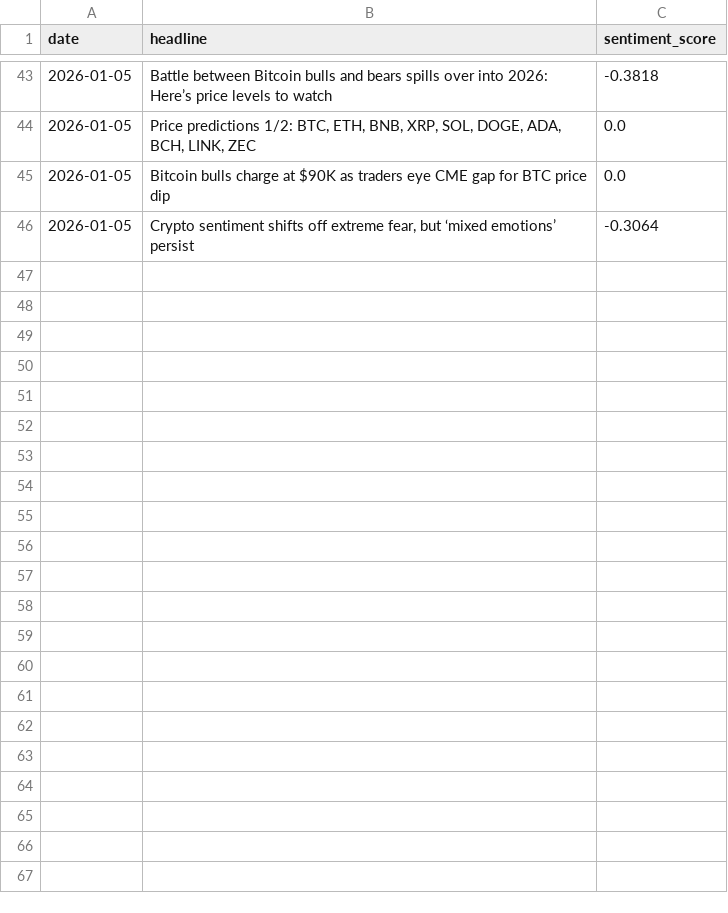
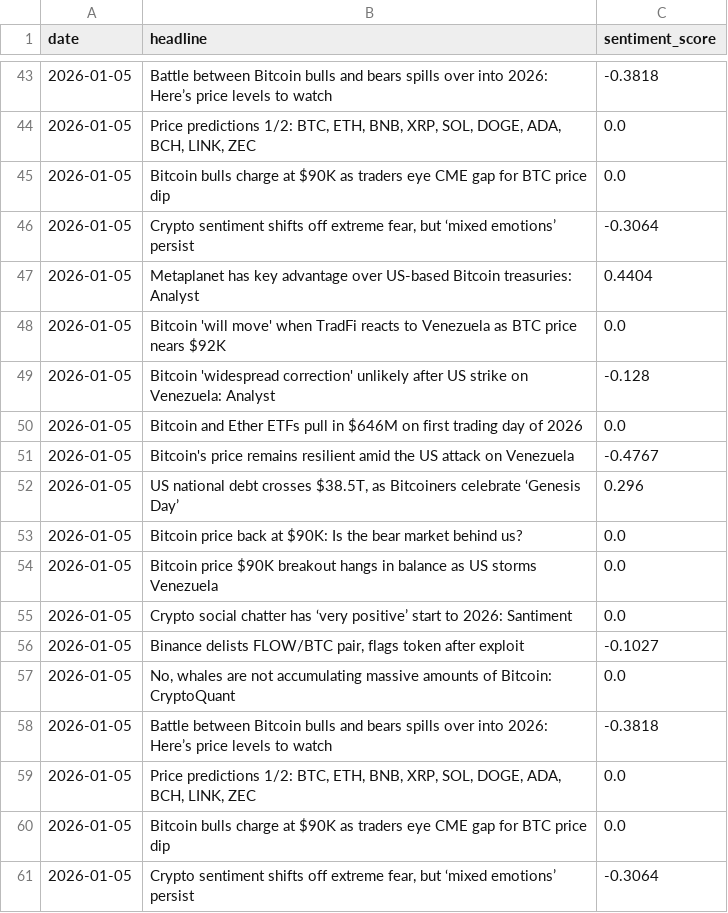
Before and after one commit to wandura412/hype-vs-reality, a CSV file: data/raw_tweets/news_sentiment.csv, drawn as a sheet; only a part is shown, gaps mark what is left out; the diff names each change by its address in the sheet, - before the commit and + after, or states it on an @@ line.

```diff
--- a/data/raw_tweets/news_sentiment.csv
+++ b/data/raw_tweets/news_sentiment.csv
+row 47: 2026-01-05 | Metaplanet has key advantage over US-based Bitcoin treasuries: Analyst | 0.4404
+row 48: 2026-01-05 | Bitcoin 'will move' when TradFi reacts to Venezuela as BTC price nears $92K | 0.0
+row 49: 2026-01-05 | Bitcoin 'widespread correction' unlikely after US strike on Venezuela: Analyst | -0.128
+row 50: 2026-01-05 | Bitcoin and Ether ETFs pull in $646M on first trading day of 2026 | 0.0
+row 51: 2026-01-05 | Bitcoin's price remains resilient amid the US attack on Venezuela | -0.4767
+row 52: 2026-01-05 | US national debt crosses $38.5T, as Bitcoiners celebrate ‘Genesis Day’ | 0.296
+row 53: 2026-01-05 | Bitcoin price back at $90K: Is the bear market behind us? | 0.0
+row 54: 2026-01-05 | Bitcoin price $90K breakout hangs in balance as US storms Venezuela | 0.0
+row 55: 2026-01-05 | Crypto social chatter has ‘very positive’ start to 2026: Santiment | 0.0
+row 56: 2026-01-05 | Binance delists FLOW/BTC pair, flags token after exploit | -0.1027
+row 57: 2026-01-05 | No, whales are not accumulating massive amounts of Bitcoin: CryptoQuant | 0.0
+row 58: 2026-01-05 | Battle between Bitcoin bulls and bears spills over into 2026: Here’s price levels to watch | -0.3818
+row 59: 2026-01-05 | Price predictions 1/2: BTC, ETH, BNB, XRP, SOL, DOGE, ADA, BCH, LINK, ZEC | 0.0
+row 60: 2026-01-05 | Bitcoin bulls charge at $90K as traders eye CME gap for BTC price dip | 0.0
+row 61: 2026-01-05 | Crypto sentiment shifts off extreme fear, but ‘mixed emotions’ persist | -0.3064
```
Also changed, not shown: 2 other files.
